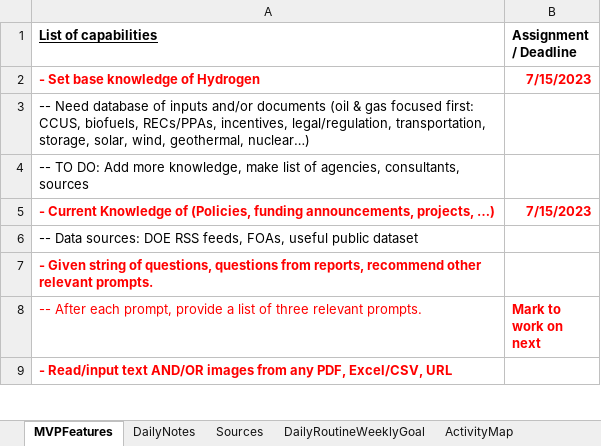
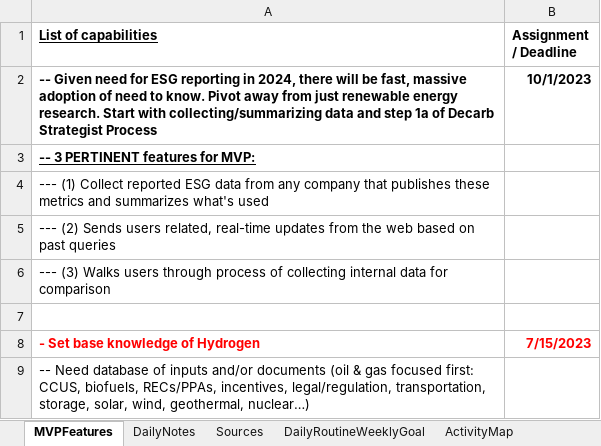
Before and after one commit to Protagonist888/LearnH2, an Excel workbook: Daily Project Journal_V2.xlsx, sheet MVPFeatures, drawn as a sheet; only a part is shown; the shorter side is filled out with more unchanged rows; values as stored, in another font and other column widths than the file's, no borders; the diff names each change by its address in the sheet, - before the commit and + after, or states it on an @@ line.

```diff
--- a/Daily Project Journal_V2.xlsx (sheet MVPFeatures)
+++ b/Daily Project Journal_V2.xlsx (sheet MVPFeatures)
+row 2: -- Given need for ESG reporting in 2024, there will be fast, massive adoption of need to know. Pivot away from just renewable energy research. Start with collecting/summarizing data and step 1a of Decarb Strategist Process | 10/1/2023
+row 3: -- 3 PERTINENT features for MVP:
+row 4: --- (1) Collect reported ESG data from any company that publishes these metrics and summarizes what's used
+row 5: --- (2) Sends users related, real-time updates from the web based on past queries
+row 6: --- (3) Walks users through process of collecting internal data for comparison
+row 7: (empty)
```
Also changed, not shown: 2 other files.
